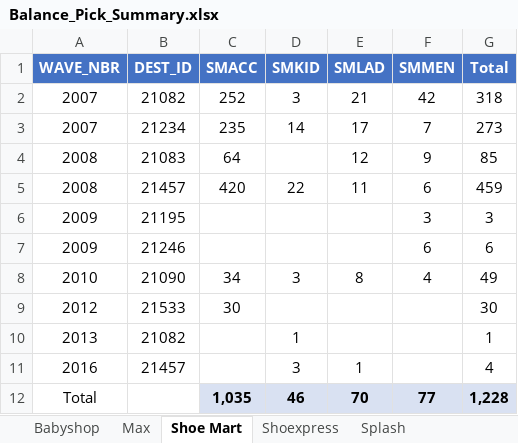
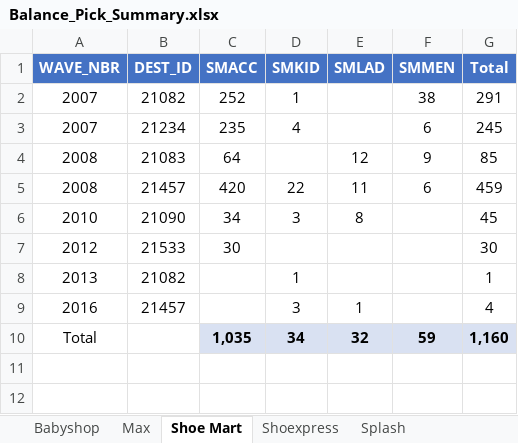
Before and after one commit to abs137/Balance-Pick, an Excel workbook: Balance_Pick_Summary.xlsx, sheet Shoe Mart, drawn as a sheet; values as stored, in another font and other column widths than the file's, no borders; removed rows and columns are numbered as before the commit, all else as after; the diff names each change by its address in the sheet, - before the commit and + after, or states it on an @@ line.

```diff
--- a/Balance_Pick_Summary.xlsx (sheet Shoe Mart)
+++ b/Balance_Pick_Summary.xlsx (sheet Shoe Mart)
-D2 (SMKID): 3
+D2 (SMKID): 1
-E2 (SMLAD): 21
+E2 (SMLAD): (empty)
-F2 (SMMEN): 42
+F2 (SMMEN): 38
-G2 (Total): 318
+G2 (Total): 291
-D3 (SMKID): 14
+D3 (SMKID): 4
-E3 (SMLAD): 17
+E3 (SMLAD): (empty)
-F3 (SMMEN): 7
+F3 (SMMEN): 6
-G3 (Total): 273
+G3 (Total): 245
-row 6: 2009 | 21195 |  |  |  | 3 | 3
-row 7: 2009 | 21246 |  |  |  | 6 | 6
-F6 (SMMEN): 4
+F6 (SMMEN): (empty)
-G6 (Total): 49
+G6 (Total): 45
-D10 (SMKID): 46
+D10 (SMKID): 34
-E10 (SMLAD): 70
+E10 (SMLAD): 32
-F10 (SMMEN): 77
+F10 (SMMEN): 59
-G10 (Total): 1,228
+G10 (Total): 1,160
```
Also changed, not shown: sheet Splash, sheet Babyshop, sheet Max, sheet Shoexpress.
